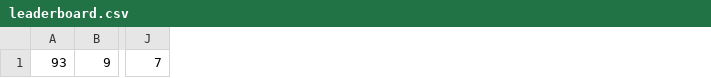
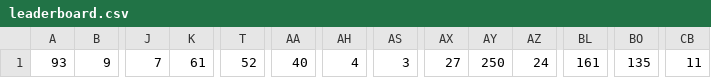
Before and after one commit to JHOWSEF/karavan-racing, a CSV file: leaderboard.csv, drawn as a sheet; only a part is shown, gaps mark what is left out; the diff names each change by its address in the sheet, - before the commit and + after, or states it on an @@ line.

```diff
--- a/leaderboard.csv
+++ b/leaderboard.csv
+column K, row 1: 61
+column T, row 1: 52
+column AA, row 1: 40
+column AH, row 1: 4
+column AS, row 1: 3
+column AX, row 1: 27
+column AY, row 1: 250
+column AZ, row 1: 24
+column BL, row 1: 161
+column BO, row 1: 135
+column CB, row 1: 11
```
Also changed, not shown: 3 other files.
